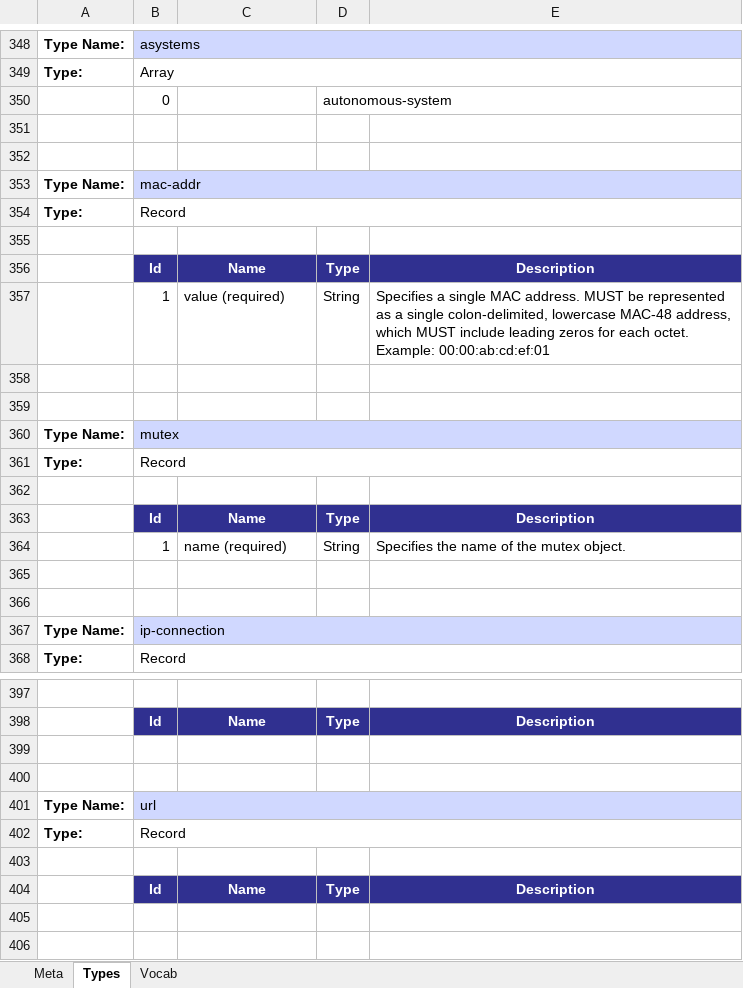
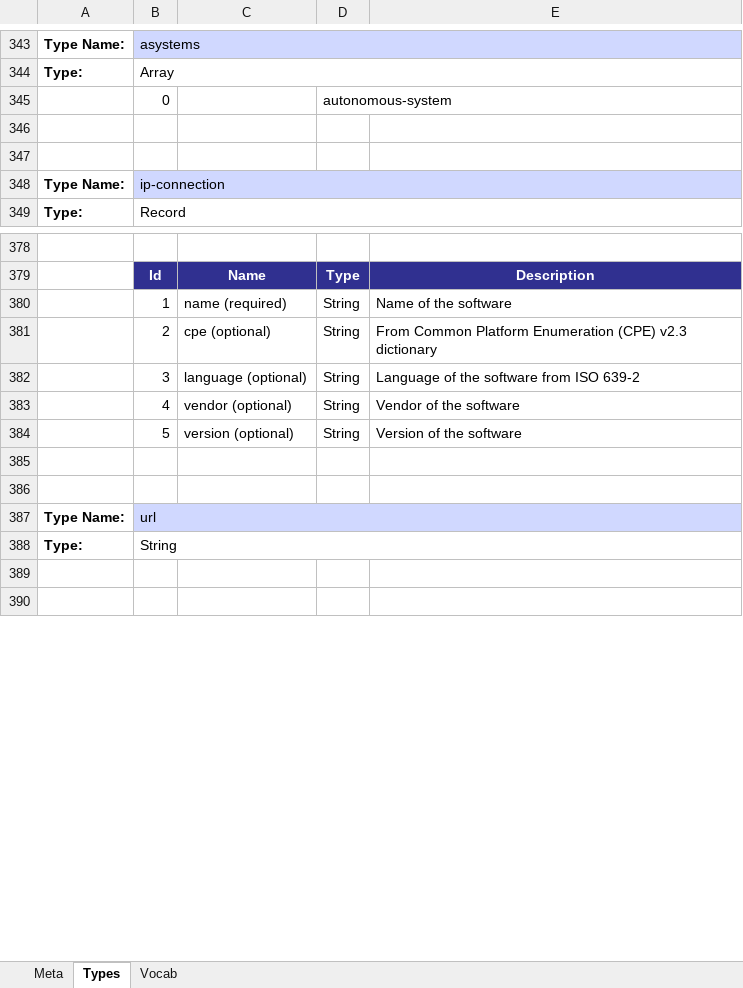
Before and after one commit to oasis-open/openc2-jadn-software, an Excel workbook: data_gen/openc2_genj.xlsx, sheet Types, drawn as a sheet; only a part is shown, gaps mark what is left out; values as stored, in another font and other column widths than the file's, no borders; removed rows and columns are numbered as before the commit, all else as after; the diff covers the shown part only; the diff names each change by its address in the sheet, - before the commit and + after, or states it on an @@ line.

Commit message:
Add mac-addr, software, url targets

```diff
--- a/data_gen/openc2_genj.xlsx (sheet Types)
+++ b/data_gen/openc2_genj.xlsx (sheet Types)
-row 351: (empty)
-row 352: (empty)
@@ row 353 moved to row 338: Type Name: @@
-row 354: Type: | Record
-row 355: (empty)
-row 356:  | Id | Name | Type | Description
-row 357:  | 1 | value (required) | String | Specifies a single MAC address. MUST be represented as a single colon-delimited, lowercase MAC-48 address, which MUST include leading zeros for each octet. Example: 00:00:ab:cd:ef:01
-row 358: (empty)
-row 359: (empty)
-row 360: Type Name: | mutex
-row 361: Type: | Record
-row 362: (empty)
-row 363:  | Id | Name | Type | Description
-row 364:  | 1 | name (required) | String | Specifies the name of the mutex object.
+row 380:  | 1 | name (required) | String | Name of the software
+row 381:  | 2 | cpe (optional) | String | From Common Platform Enumeration (CPE) v2.3 dictionary
+row 382:  | 3 | language (optional) | String | Language of the software from ISO 639-2
+row 383:  | 4 | vendor (optional) | String | Vendor of the software
+row 384:  | 5 | version (optional) | String | Version of the software
-row 402: Type: | Record
-row 388: (empty)
+row 388: Type: | String
+B388:E388 merged
-row 404:  | Id | Name | Type | Description
```
Also changed, not shown: 6 added rows, 12 removed rows, 6 moved rows and 7 edited cells elsewhere in this sheet, sheet Meta, docs/targets.xlsx, 6 other files.
